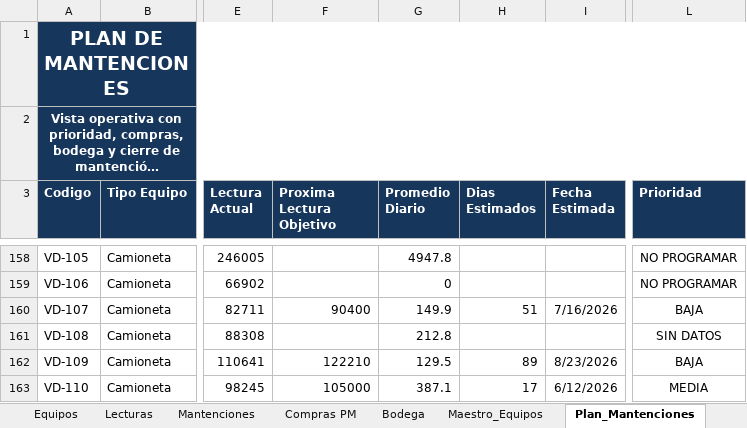
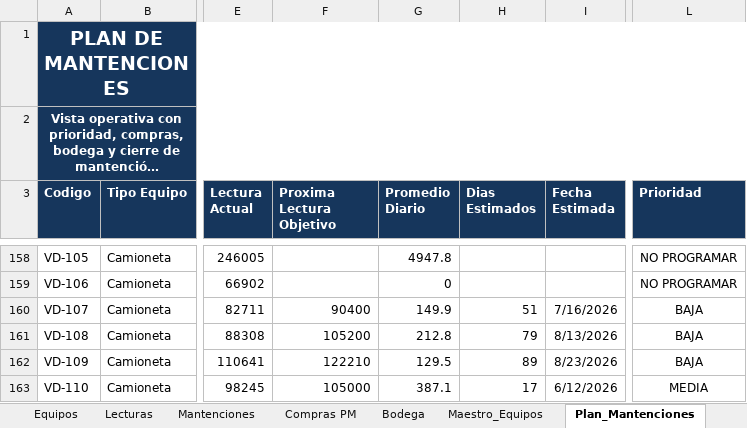
Before and after one commit to manuelortizortiz/cmms-demotron, an Excel workbook: CMMS DEMOTRON MANU ORTIZ.xlsx, sheet Plan_Mantenciones, drawn as a sheet; only a part is shown, gaps mark what is left out; long unchanged cells end in …; values as stored, in another font and other column widths than the file's, no borders; conditional formats and table styles not drawn; the diff names each change by its address in the sheet, - before the commit and + after, or states it on an @@ line.

```diff
--- a/CMMS DEMOTRON MANU ORTIZ.xlsx (sheet Plan_Mantenciones)
+++ b/CMMS DEMOTRON MANU ORTIZ.xlsx (sheet Plan_Mantenciones)
-F161 (Proxima Lectura Objetivo): (empty)
+F161 (Proxima Lectura Objetivo): 105200
-H161 (Dias Estimados): (empty)
+H161 (Dias Estimados): 79
-I161 (Fecha Estimada): (empty)
+I161 (Fecha Estimada): 8/13/2026
-L161 (Prioridad): SIN DATOS
+L161 (Prioridad): BAJA
```
Also changed, not shown: sheet Maestro_Equipos, sheet Lecturas, sheet Plan_90_Dias, sheet Dashboard, sheet Mantenciones, hidden cells, charts or pictures.
